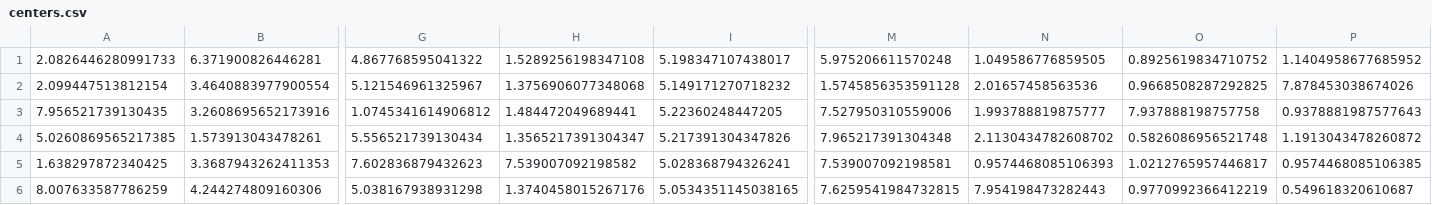
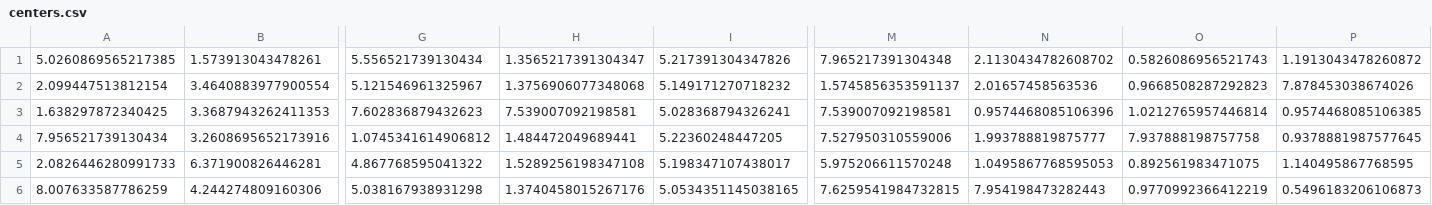
Before and after one commit to adh9570/HW06, a CSV file: centers.csv, drawn as a sheet; only a part is shown, gaps mark what is left out; removed rows and columns are numbered as before the commit, all else as after; rows hold the shown columns only; the diff names each change by its address in the sheet, - before the commit and + after, or states it on an @@ line.

```diff
--- a/centers.csv
+++ b/centers.csv
-row 1: 2.0826446280991733 | 6.371900826446281 | 4.867768595041322 | 1.5289256198347108 | 5.198347107438017 | 5.975206611570248 | 1.049586776859505 | 0.8925619834710752 | 1.1404958677685952
-row 2: 2.099447513812154 | 3.4640883977900554 | 5.121546961325967 | 1.3756906077348068 | 5.149171270718232 | 1.5745856353591128 | 2.01657458563536 | 0.9668508287292825 | 7.878453038674026
-row 3: 7.956521739130435 | 3.2608695652173916 | 1.0745341614906812 | 1.484472049689441 | 5.22360248447205 | 7.527950310559006 | 1.993788819875777 | 7.937888198757758 | 0.9378881987577643
-O1: 0.5826086956521748
+O1: 0.5826086956521743
+row 2: 2.099447513812154 | 3.4640883977900554 | 5.121546961325967 | 1.3756906077348068 | 5.149171270718232 | 1.5745856353591137 | 2.01657458563536 | 0.9668508287292823 | 7.878453038674026
-H3: 7.539007092198582
+H3: 7.539007092198581
-N3: 0.9574468085106393
+N3: 0.9574468085106396
-O3: 1.0212765957446817
+O3: 1.0212765957446814
+row 4: 7.956521739130434 | 3.2608695652173916 | 1.0745341614906812 | 1.484472049689441 | 5.22360248447205 | 7.527950310559006 | 1.993788819875777 | 7.937888198757758 | 0.9378881987577645
+row 5: 2.0826446280991733 | 6.371900826446281 | 4.867768595041322 | 1.5289256198347108 | 5.198347107438017 | 5.975206611570248 | 1.0495867768595053 | 0.892561983471075 | 1.140495867768595
-P6: 0.549618320610687
+P6: 0.5496183206106873
```
Also changed, not shown: 2 other files.
